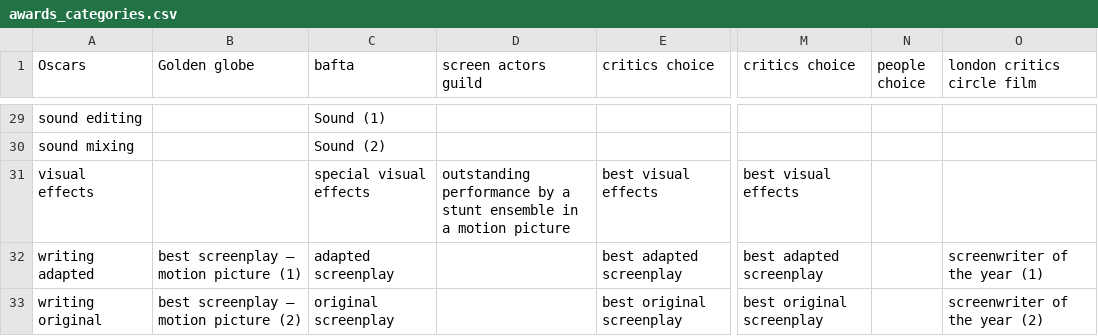
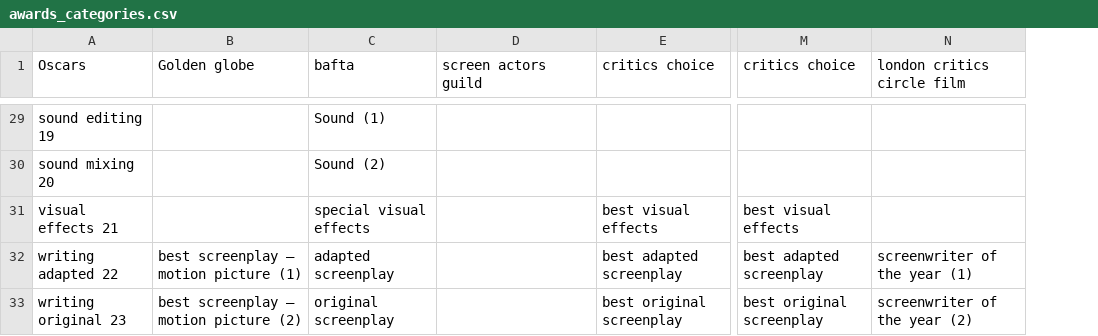
Before and after one commit to j0hnk1m/PredictTheOscars, a CSV file: data/awards_categories.csv, drawn as a sheet; only a part is shown, gaps mark what is left out; the diff covers the shown part only; the diff names each change by its address in the sheet, - before the commit and + after, or states it on an @@ line.

```diff
--- a/data/awards_categories.csv
+++ b/data/awards_categories.csv
-column N (people choice), empty
-A29 (Oscars): sound editing
+A29 (Oscars): sound editing 19
-A30 (Oscars): sound mixing
+A30 (Oscars): sound mixing 20
-A31 (Oscars): visual effects
+A31 (Oscars): visual effects 21
-D31 (screen actors guild): outstanding performance by a stunt ensemble in a motion picture
+D31 (screen actors guild): (empty)
-A32 (Oscars): writing adapted
+A32 (Oscars): writing adapted 22
-A33 (Oscars): writing original
+A33 (Oscars): writing original 23
```
Also changed, not shown: 22 edited cells elsewhere in this file, 3 other files.
